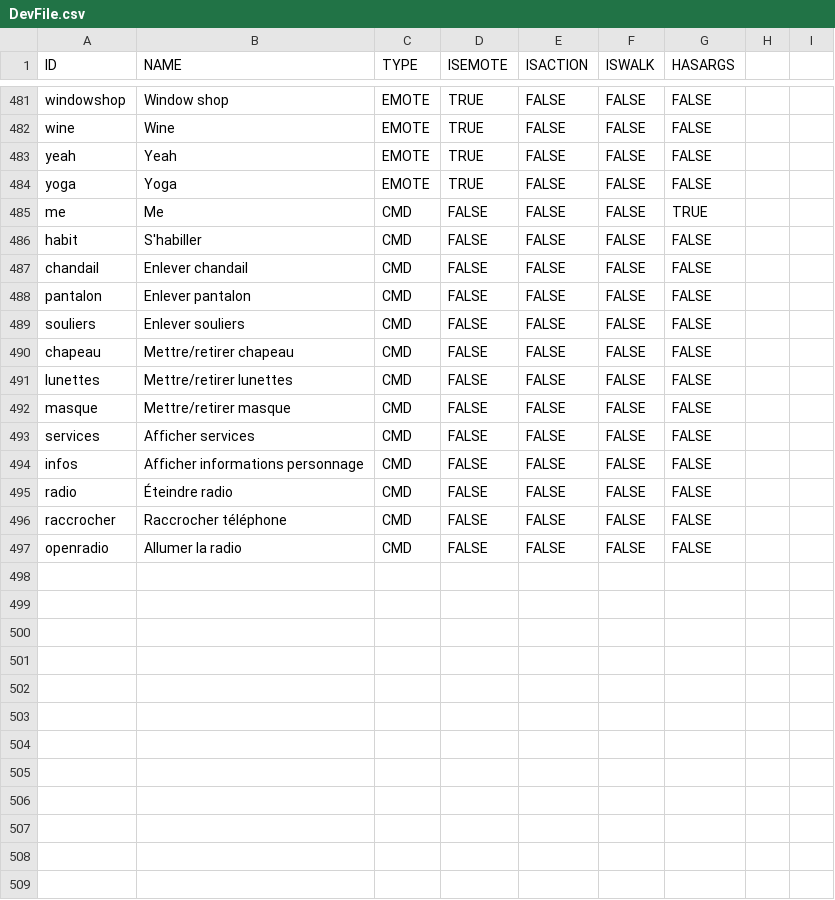
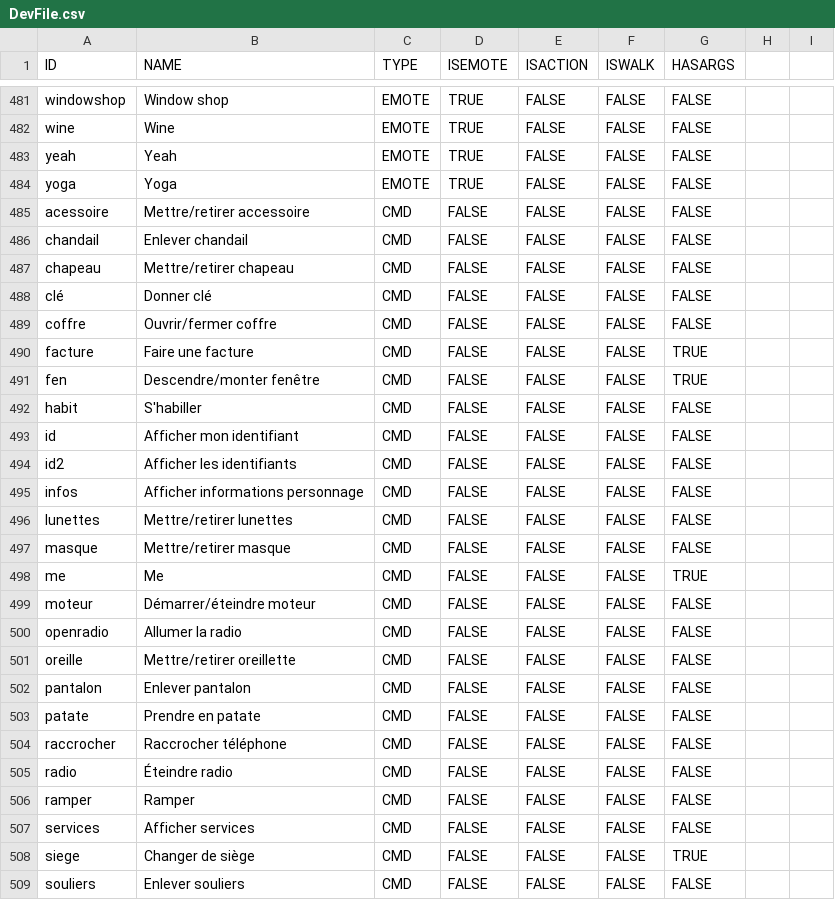
Before and after one commit to Maximebaker/Emace-Airoh, a CSV file: DevFile.csv, drawn as a sheet; only a part is shown, gaps mark what is left out.

Commit message:
Add new Commands

```diff
--- a/DevFile.csv
+++ b/DevFile.csv
@@ -484,14 +484,26 @@ yeah,Yeah,EMOTE,TRUE,FALSE,FALSE,FALSE
 yoga,Yoga,EMOTE,TRUE,FALSE,FALSE,FALSE
-me,Me,CMD,FALSE,FALSE,FALSE,TRUE
+acessoire,Mettre/retirer accessoire,CMD,FALSE,FALSE,FALSE,FALSE
+chandail,Enlever chandail,CMD,FALSE,FALSE,FALSE,FALSE
+chapeau,Mettre/retirer chapeau,CMD,FALSE,FALSE,FALSE,FALSE
+clé,Donner clé,CMD,FALSE,FALSE,FALSE,FALSE
+coffre,Ouvrir/fermer coffre,CMD,FALSE,FALSE,FALSE,FALSE
+facture,Faire une facture,CMD,FALSE,FALSE,FALSE,TRUE
+fen,Descendre/monter fenêtre,CMD,FALSE,FALSE,FALSE,TRUE
 habit,S'habiller,CMD,FALSE,FALSE,FALSE,FALSE
-chandail,Enlever chandail,CMD,FALSE,FALSE,FALSE,FALSE
-pantalon,Enlever pantalon,CMD,FALSE,FALSE,FALSE,FALSE
-souliers,Enlever souliers,CMD,FALSE,FALSE,FALSE,FALSE
-chapeau,Mettre/retirer chapeau,CMD,FALSE,FALSE,FALSE,FALSE
+id,Afficher mon identifiant,CMD,FALSE,FALSE,FALSE,FALSE
+id2,Afficher les identifiants,CMD,FALSE,FALSE,FALSE,FALSE
+infos,Afficher informations personnage,CMD,FALSE,FALSE,FALSE,FALSE
 lunettes,Mettre/retirer lunettes,CMD,FALSE,FALSE,FALSE,FALSE
 masque,Mettre/retirer masque,CMD,FALSE,FALSE,FALSE,FALSE
+me,Me,CMD,FALSE,FALSE,FALSE,TRUE
+moteur,Démarrer/éteindre moteur,CMD,FALSE,FALSE,FALSE,FALSE
+openradio,Allumer la radio,CMD,FALSE,FALSE,FALSE,FALSE
+oreille,Mettre/retirer oreillette,CMD,FALSE,FALSE,FALSE,FALSE
+pantalon,Enlever pantalon,CMD,FALSE,FALSE,FALSE,FALSE
+patate,Prendre en patate,CMD,FALSE,FALSE,FALSE,FALSE
+raccrocher,Raccrocher téléphone,CMD,FALSE,FALSE,FALSE,FALSE
+radio,Éteindre radio,CMD,FALSE,FALSE,FALSE,FALSE
+ramper,Ramper,CMD,FALSE,FALSE,FALSE,FALSE
 services,Afficher services,CMD,FALSE,FALSE,FALSE,FALSE
-infos,Afficher informations personnage,CMD,FALSE,FALSE,FALSE,FALSE
-radio,Éteindre radio,CMD,FALSE,FALSE,FALSE,FALSE
-raccrocher,Raccrocher téléphone,CMD,FALSE,FALSE,FALSE,FALSE
-openradio,Allumer la radio,CMD,FALSE,FALSE,FALSE,FALSE
+siege,Changer de siège,CMD,FALSE,FALSE,FALSE,TRUE
+souliers,Enlever souliers,CMD,FALSE,FALSE,FALSE,FALSE
```
